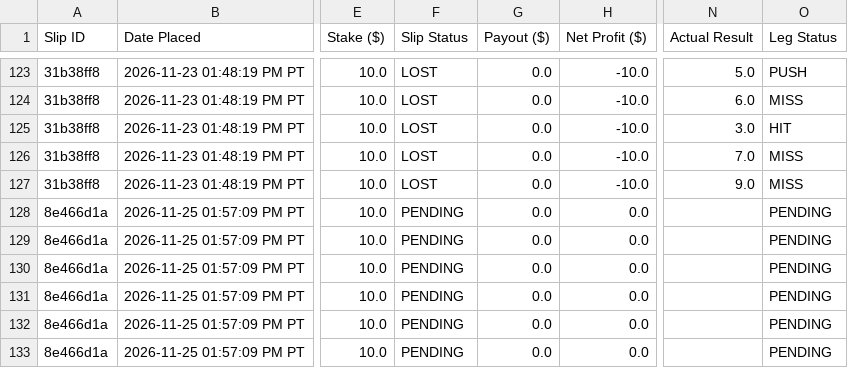
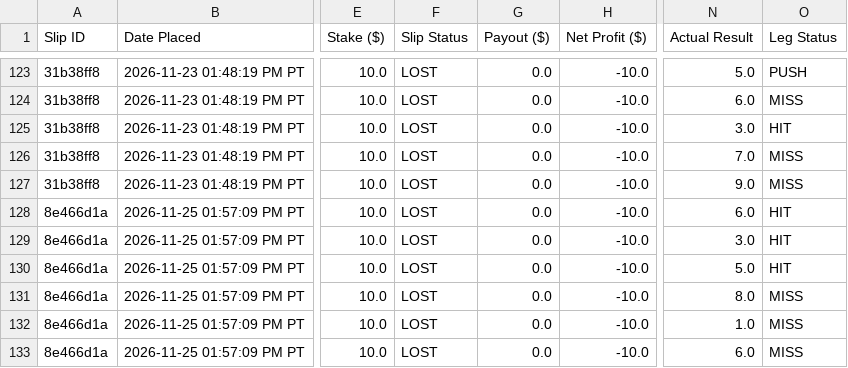
Before and after one commit to akshayarul7/prizepicks-bot, a CSV file: paper_bets.csv, drawn as a sheet; only a part is shown, gaps mark what is left out; the diff names each change by its address in the sheet, - before the commit and + after, or states it on an @@ line.

Commit message:
Auto-settle completed slips for 2026-11-25

```diff
--- a/paper_bets.csv
+++ b/paper_bets.csv
-F128:F133 (Slip Status): PENDING
+F128:F133 (Slip Status): LOST
-H128:H133 (Net Profit ($)): 0.0
+H128:H133 (Net Profit ($)): -10.0
-N128 (Actual Result): (empty)
+N128 (Actual Result): 6.0
-O128:O130 (Leg Status): PENDING
+O128:O130 (Leg Status): HIT
-N129 (Actual Result): (empty)
+N129 (Actual Result): 3.0
-N130 (Actual Result): (empty)
+N130 (Actual Result): 5.0
-N131 (Actual Result): (empty)
+N131 (Actual Result): 8.0
-O131:O133 (Leg Status): PENDING
+O131:O133 (Leg Status): MISS
-N132 (Actual Result): (empty)
+N132 (Actual Result): 1.0
-N133 (Actual Result): (empty)
+N133 (Actual Result): 6.0
```
Also changed, not shown: paper_bets_volume.csv, 2 other files.
